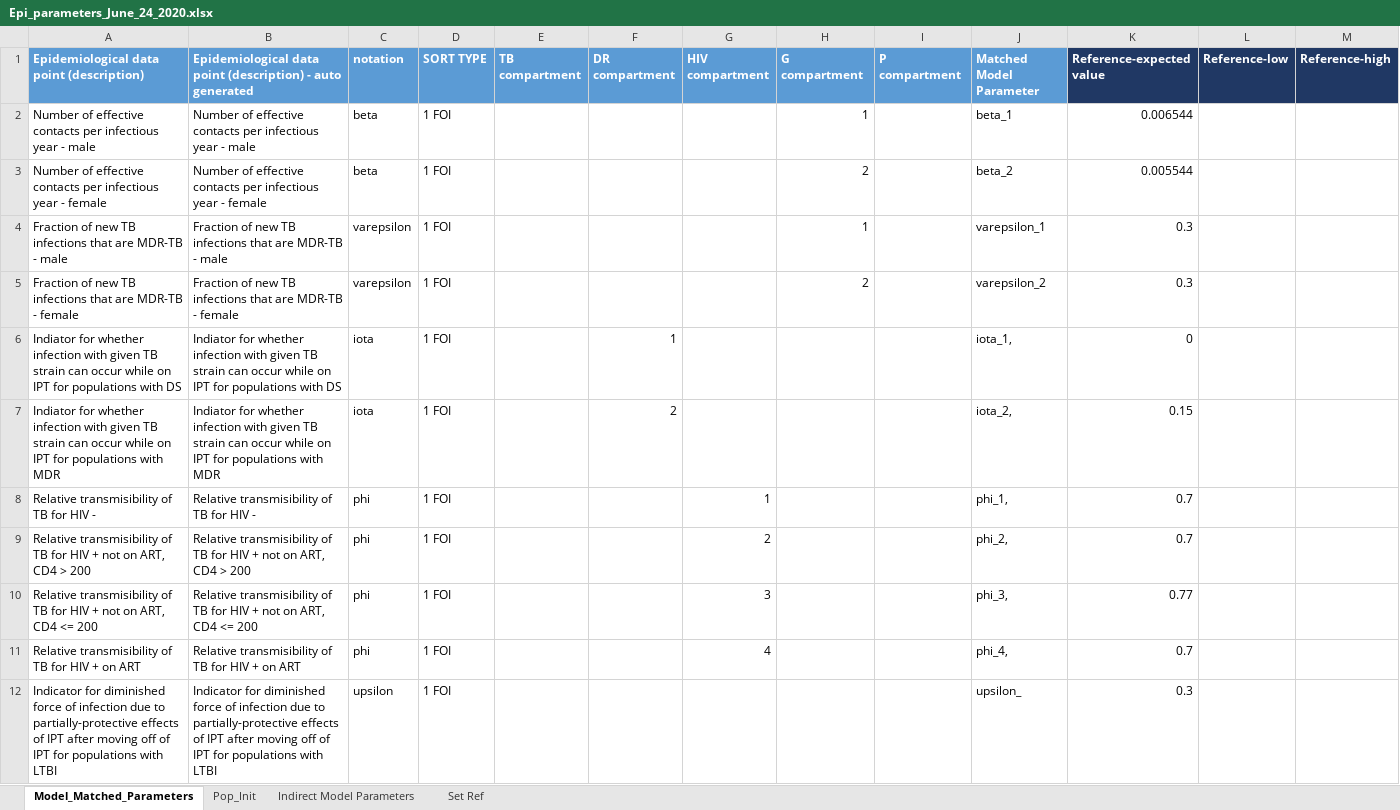
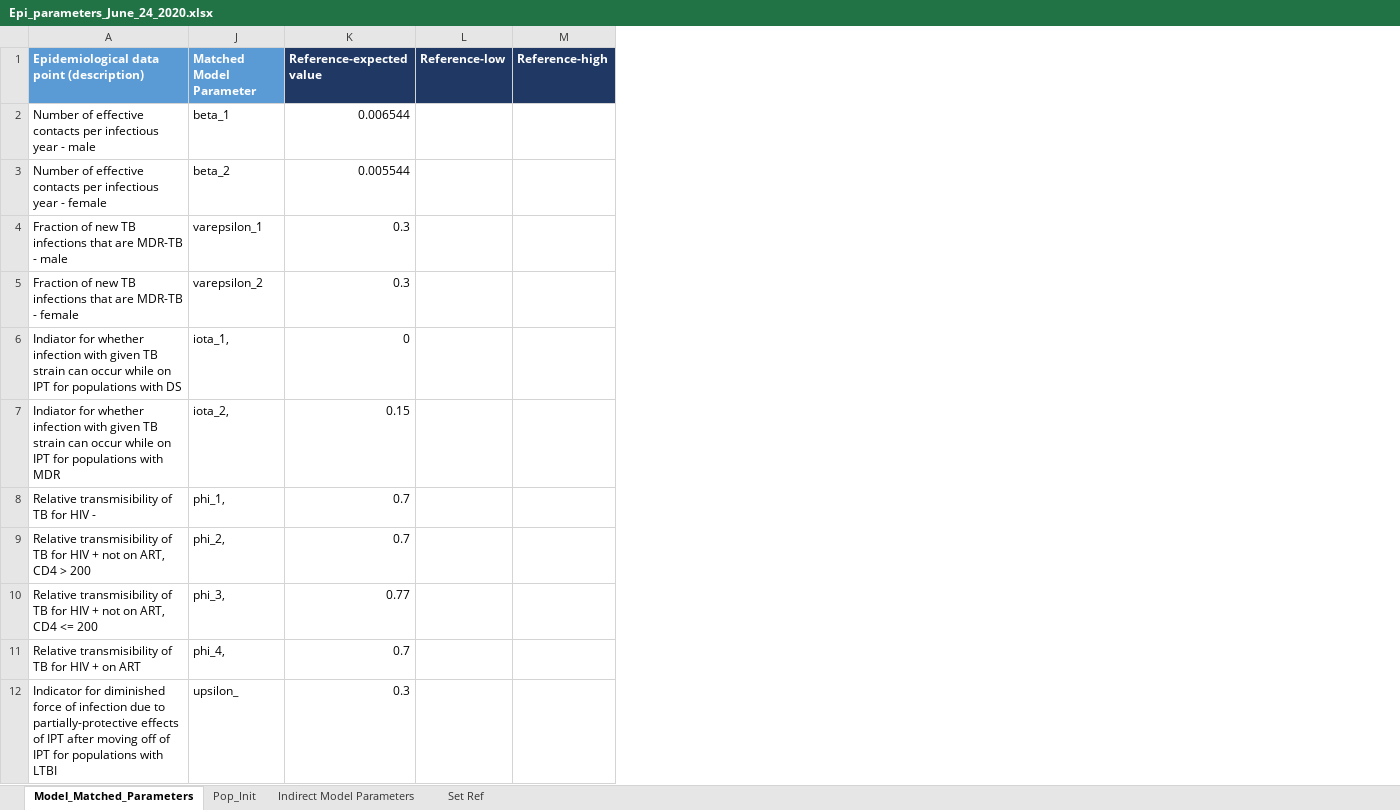
Before and after one commit to cgreene3/dynamic_transmission_model_HIV_TB_KZN_SA, an Excel workbook: param_files/Epi_parameters_June_24_2020.xlsx, sheet Model_Matched_Parameters, drawn as a sheet; only a part is shown; values as stored, in another font and other column widths than the file's, no borders; the diff names each change by its address in the sheet, - before the commit and + after, or states it on an @@ line.

```diff
--- a/param_files/Epi_parameters_June_24_2020.xlsx (sheet Model_Matched_Parameters)
+++ b/param_files/Epi_parameters_June_24_2020.xlsx (sheet Model_Matched_Parameters)
@@ column B hidden, rows 1-12: Epidemiological data point (description) - auto generated | Number of effective contacts per infectious year - male | Number of effective contacts per infectious year - female | Fraction of new TB infections that are MDR-TB - male | Fraction of new TB infections that are MDR-TB - female | Indiator for whether infection with given TB strain can occur while on IPT for populations with DS | Indiator for whether infection with given TB strain can occur while on IPT for populations with MDR | Relative transmisibility of TB for HIV - | Relative transmisibility of TB for HIV + not on ART, CD4 > 200 | Relative transmisibility of TB for HIV + not on ART, CD4 <= 200 | Relative transmisibility of TB for HIV + on ART | Indicator for diminished force of infection due to partially-protective effects of IPT after moving off of IPT for populations with LTBI @@
@@ column C (notation) hidden, rows 2-12: beta | beta | varepsilon | varepsilon | iota | iota | phi | phi | phi | phi | upsilon @@
@@ column D (SORT TYPE) hidden, rows 2-12: all 1 FOI @@
@@ column E (TB compartment) hidden, empty @@
@@ column F (DR compartment) hidden, rows 6-7: 1 | 2 @@
@@ column G (HIV compartment) hidden, rows 8-11: 1 | 2 | 3 | 4 @@
@@ column H (G compartment) hidden, rows 2-5: 1 | 2 | 1 | 2 @@
@@ column I (P compartment) hidden, empty @@
```
Also changed, not shown: sheet Pop_Init, 2 other files.
